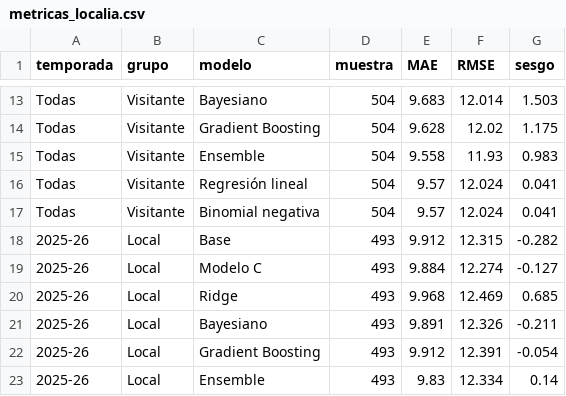
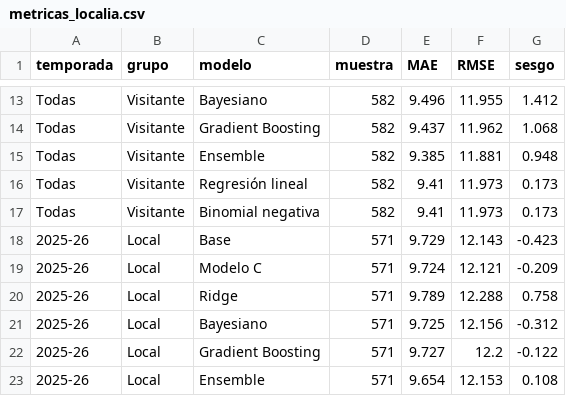
Before and after one commit to xooads1985-afk/nfl-betting-app, a CSV file: nba_lab_auditoria_resultados/metricas_localia.csv, drawn as a sheet; only a part is shown, gaps mark what is left out; the diff covers the shown part only; the diff names each change by its address in the sheet, - before the commit and + after, or states it on an @@ line.

```diff
--- a/nba_lab_auditoria_resultados/metricas_localia.csv
+++ b/nba_lab_auditoria_resultados/metricas_localia.csv
-D13:D17 (muestra): 504
+D13:D17 (muestra): 582
-E13 (MAE): 9.683
+E13 (MAE): 9.496
-F13 (RMSE): 12.014
+F13 (RMSE): 11.955
-G13 (sesgo): 1.503
+G13 (sesgo): 1.412
-E14 (MAE): 9.628
+E14 (MAE): 9.437
-F14 (RMSE): 12.02
+F14 (RMSE): 11.962
-G14 (sesgo): 1.175
+G14 (sesgo): 1.068
-E15 (MAE): 9.558
+E15 (MAE): 9.385
-F15 (RMSE): 11.93
+F15 (RMSE): 11.881
-G15 (sesgo): 0.983
+G15 (sesgo): 0.948
-E16:E17 (MAE): 9.57
+E16:E17 (MAE): 9.41
-F16:F17 (RMSE): 12.024
+F16:F17 (RMSE): 11.973
-G16:G17 (sesgo): 0.041
+G16:G17 (sesgo): 0.173
-D18:D23 (muestra): 493
+D18:D23 (muestra): 571
-E18 (MAE): 9.912
+E18 (MAE): 9.729
-F18 (RMSE): 12.315
+F18 (RMSE): 12.143
-G18 (sesgo): -0.282
+G18 (sesgo): -0.423
-E19 (MAE): 9.884
+E19 (MAE): 9.724
-F19 (RMSE): 12.274
+F19 (RMSE): 12.121
-G19 (sesgo): -0.127
+G19 (sesgo): -0.209
-E20 (MAE): 9.968
+E20 (MAE): 9.789
-F20 (RMSE): 12.469
+F20 (RMSE): 12.288
-G20 (sesgo): 0.685
+G20 (sesgo): 0.758
-E21 (MAE): 9.891
+E21 (MAE): 9.725
-F21 (RMSE): 12.326
+F21 (RMSE): 12.156
-G21 (sesgo): -0.211
+G21 (sesgo): -0.312
-E22 (MAE): 9.912
+E22 (MAE): 9.727
-F22 (RMSE): 12.391
+F22 (RMSE): 12.2
-G22 (sesgo): -0.054
+G22 (sesgo): -0.122
-E23 (MAE): 9.83
+E23 (MAE): 9.654
-F23 (RMSE): 12.334
+F23 (RMSE): 12.153
-G23 (sesgo): 0.14
+G23 (sesgo): 0.108
```
Also changed, not shown: 84 edited cells elsewhere in this file, nba_lab_auditoria_resultados/metricas_por_equipo.csv, nba_lab_auditoria_resultados/metricas_totales.csv, 12 other files.
